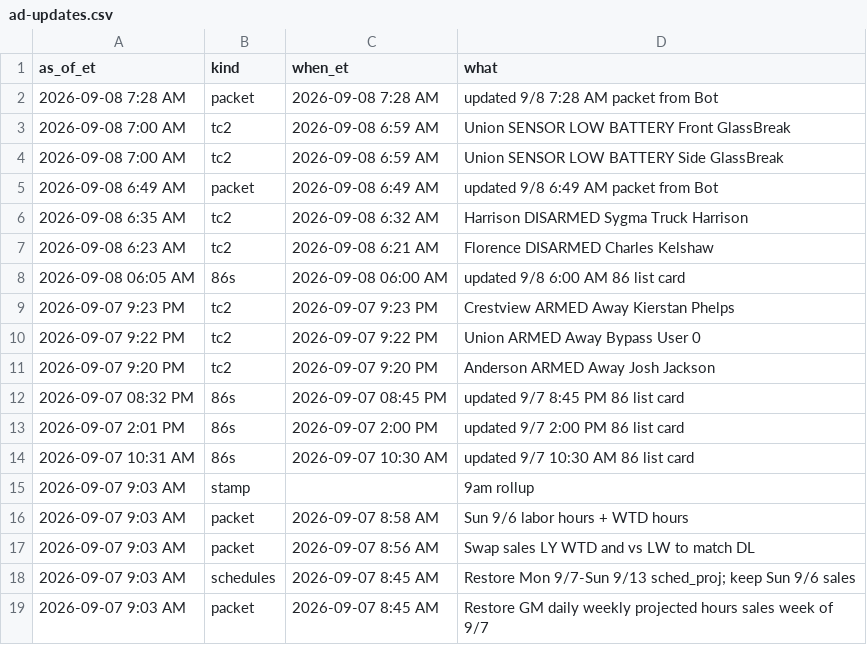
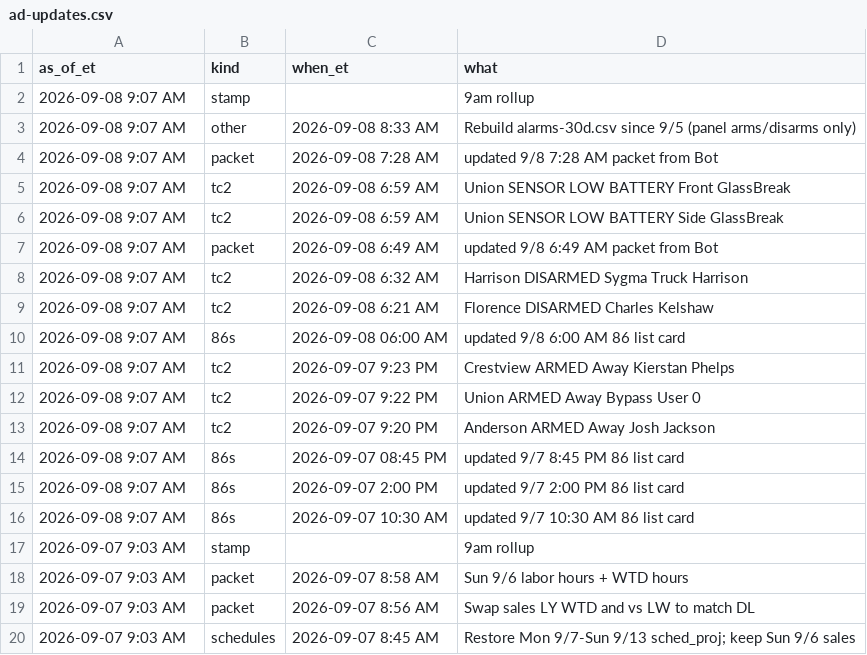
Before and after one commit to SCDashboard/DailyUploads, a CSV file: ad-updates.csv, drawn as a sheet; only a part is shown; the shorter side is filled out with more unchanged rows.

Commit message:
ad-updates 9am rollup 9/8

```diff
--- a/ad-updates.csv
+++ b/ad-updates.csv
@@ -1,15 +1,17 @@
 as_of_et,kind,when_et,what
-2026-09-08 7:28 AM,packet,2026-09-08 7:28 AM,updated 9/8 7:28 AM packet from Bot
-2026-09-08 7:00 AM,tc2,2026-09-08 6:59 AM,Union SENSOR LOW BATTERY Front GlassBreak
-2026-09-08 7:00 AM,tc2,2026-09-08 6:59 AM,Union SENSOR LOW BATTERY Side GlassBreak
-2026-09-08 6:49 AM,packet,2026-09-08 6:49 AM,updated 9/8 6:49 AM packet from Bot
-2026-09-08 6:35 AM,tc2,2026-09-08 6:32 AM,Harrison DISARMED Sygma Truck Harrison
-2026-09-08 6:23 AM,tc2,2026-09-08 6:21 AM,Florence DISARMED Charles Kelshaw
-2026-09-08 06:05 AM,86s,2026-09-08 06:00 AM,updated 9/8 6:00 AM 86 list card
-2026-09-07 9:23 PM,tc2,2026-09-07 9:23 PM,Crestview ARMED Away Kierstan Phelps
-2026-09-07 9:22 PM,tc2,2026-09-07 9:22 PM,Union ARMED Away Bypass User 0
-2026-09-07 9:20 PM,tc2,2026-09-07 9:20 PM,Anderson ARMED Away Josh Jackson
-2026-09-07 08:32 PM,86s,2026-09-07 08:45 PM,updated 9/7 8:45 PM 86 list card
-2026-09-07 2:01 PM,86s,2026-09-07 2:00 PM,updated 9/7 2:00 PM 86 list card
-2026-09-07 10:31 AM,86s,2026-09-07 10:30 AM,updated 9/7 10:30 AM 86 list card
+2026-09-08 9:07 AM,stamp,,9am rollup
+2026-09-08 9:07 AM,other,2026-09-08 8:33 AM,Rebuild alarms-30d.csv since 9/5 (panel arms/disarms only)
+2026-09-08 9:07 AM,packet,2026-09-08 7:28 AM,updated 9/8 7:28 AM packet from Bot
+2026-09-08 9:07 AM,tc2,2026-09-08 6:59 AM,Union SENSOR LOW BATTERY Front GlassBreak
+2026-09-08 9:07 AM,tc2,2026-09-08 6:59 AM,Union SENSOR LOW BATTERY Side GlassBreak
+2026-09-08 9:07 AM,packet,2026-09-08 6:49 AM,updated 9/8 6:49 AM packet from Bot
+2026-09-08 9:07 AM,tc2,2026-09-08 6:32 AM,Harrison DISARMED Sygma Truck Harrison
+2026-09-08 9:07 AM,tc2,2026-09-08 6:21 AM,Florence DISARMED Charles Kelshaw
+2026-09-08 9:07 AM,86s,2026-09-08 06:00 AM,updated 9/8 6:00 AM 86 list card
+2026-09-08 9:07 AM,tc2,2026-09-07 9:23 PM,Crestview ARMED Away Kierstan Phelps
+2026-09-08 9:07 AM,tc2,2026-09-07 9:22 PM,Union ARMED Away Bypass User 0
+2026-09-08 9:07 AM,tc2,2026-09-07 9:20 PM,Anderson ARMED Away Josh Jackson
+2026-09-08 9:07 AM,86s,2026-09-07 08:45 PM,updated 9/7 8:45 PM 86 list card
+2026-09-08 9:07 AM,86s,2026-09-07 2:00 PM,updated 9/7 2:00 PM 86 list card
+2026-09-08 9:07 AM,86s,2026-09-07 10:30 AM,updated 9/7 10:30 AM 86 list card
 2026-09-07 9:03 AM,stamp,,9am rollup
```
